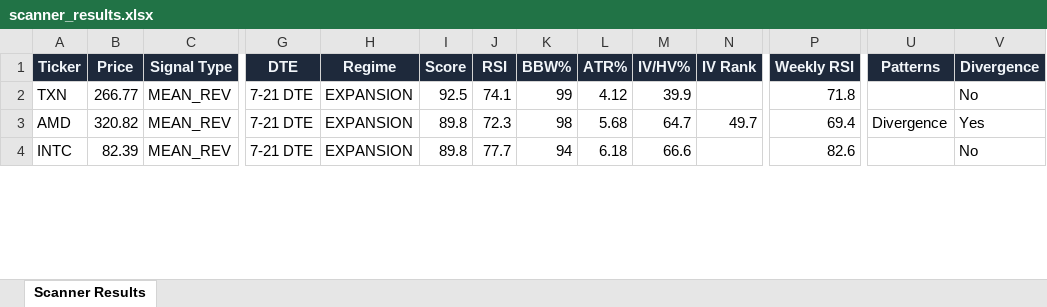
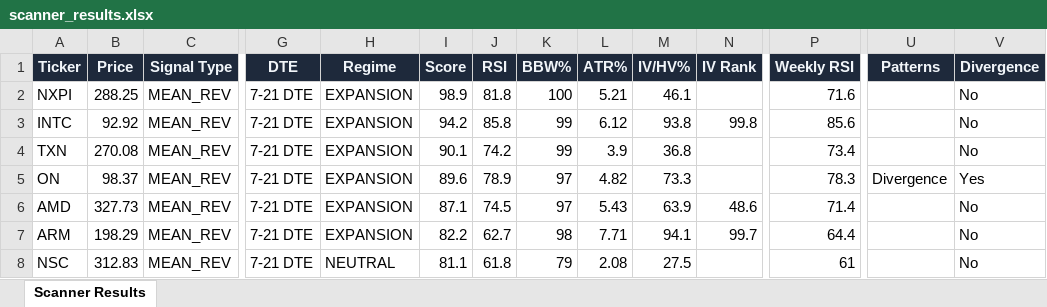
Before and after one commit to 6000rr4n/BM-screener, an Excel workbook: output/scanner_results.xlsx, sheet Scanner Results, drawn as a sheet; only a part is shown, gaps mark what is left out; values as stored, in another font and other column widths than the file's, no borders; addresses are those after the commit; rows hold the shown columns only; the diff covers the shown part only; the diff names each change by its address in the sheet, - before the commit and + after, or states it on an @@ line.

```diff
--- a/output/scanner_results.xlsx (sheet Scanner Results)
+++ b/output/scanner_results.xlsx (sheet Scanner Results)
+row 2: NXPI | 288.25 | MEAN_REV | 7-21 DTE | EXPANSION | 98.9 | 81.8 | 100 | 5.21 | 46.1 |  | 71.6 |  | No
+row 3: INTC | 92.92 | MEAN_REV | 7-21 DTE | EXPANSION | 94.2 | 85.8 | 99 | 6.12 | 93.8 | 99.8 | 85.6 |  | No
-B4 (Price): 266.77
+B4 (Price): 270.08
-I4 (Score): 92.5
+I4 (Score): 90.1
-J4 (RSI): 74.1
+J4 (RSI): 74.2
-L4 (ATR%): 4.12
+L4 (ATR%): 3.9
-M4 (IV/HV%): 39.9
+M4 (IV/HV%): 36.8
-P4 (Weekly RSI): 71.8
+P4 (Weekly RSI): 73.4
+row 5: ON | 98.37 | MEAN_REV | 7-21 DTE | EXPANSION | 89.6 | 78.9 | 97 | 4.82 | 73.3 |  | 78.3 | Divergence | Yes
-B6 (Price): 320.82
+B6 (Price): 327.73
-I6 (Score): 89.8
+I6 (Score): 87.1
-J6 (RSI): 72.3
+J6 (RSI): 74.5
-K6 (BBW%): 98
+K6 (BBW%): 97
-L6 (ATR%): 5.68
+L6 (ATR%): 5.43
-M6 (IV/HV%): 64.7
+M6 (IV/HV%): 63.9
-N6 (IV Rank): 49.7
+N6 (IV Rank): 48.6
-P6 (Weekly RSI): 69.4
+P6 (Weekly RSI): 71.4
-U6 (Patterns): Divergence
+U6 (Patterns): (empty)
-V6 (Divergence): Yes
+V6 (Divergence): No
+row 7: ARM | 198.29 | MEAN_REV | 7-21 DTE | EXPANSION | 82.2 | 62.7 | 98 | 7.71 | 94.1 | 99.7 | 64.4 |  | No
-A8 (Ticker): INTC
+A8 (Ticker): NSC
-B8 (Price): 82.39
+B8 (Price): 312.83
-H8 (Regime): EXPANSION
+H8 (Regime): NEUTRAL
-I8 (Score): 89.8
+I8 (Score): 81.1
-J8 (RSI): 77.7
+J8 (RSI): 61.8
-K8 (BBW%): 94
+K8 (BBW%): 79
-L8 (ATR%): 6.18
+L8 (ATR%): 2.08
-M8 (IV/HV%): 66.6
+M8 (IV/HV%): 27.5
-P8 (Weekly RSI): 82.6
+P8 (Weekly RSI): 61
```
Also changed, not shown: 13 added rows, 24 removed rows, 210 edited cells and cell formats elsewhere in this sheet, 1 other file.
